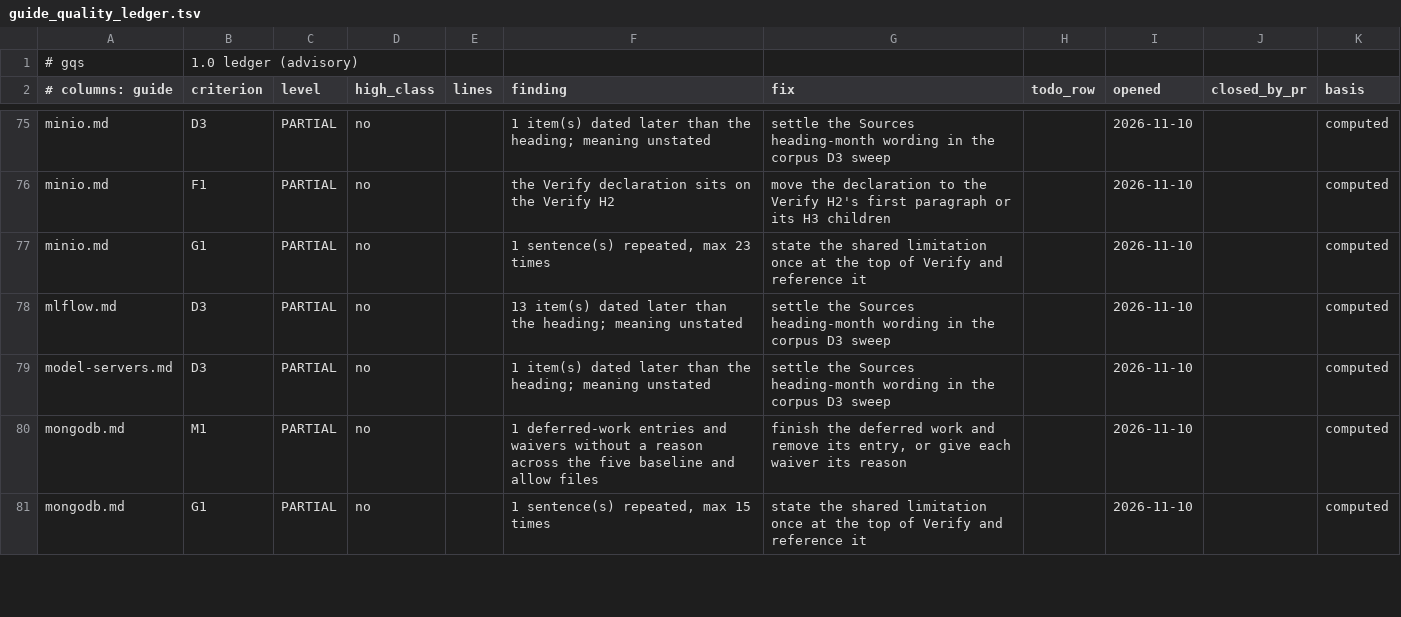
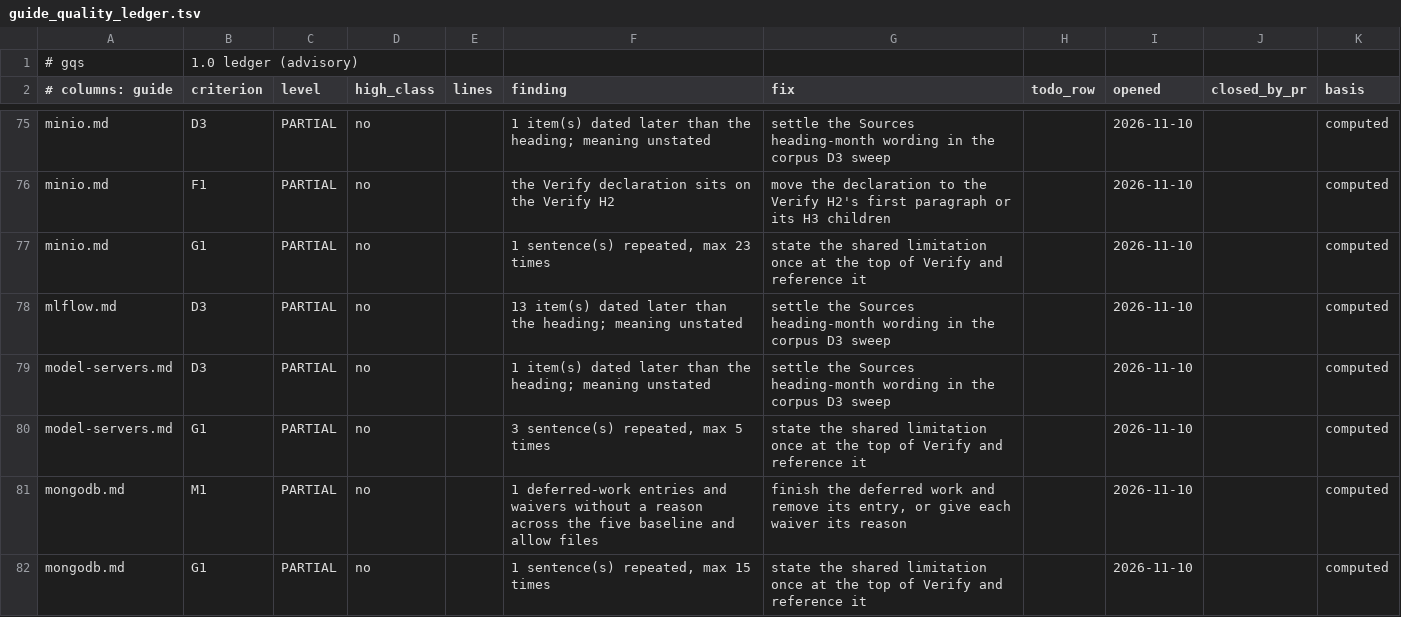
Before and after one commit to jposluns/secureconfig, a TSV file: tools/guide_quality_ledger.tsv, drawn as a sheet; only a part is shown, gaps mark what is left out.

Commit message:
Exit-status sweep wave 2c: setup arms in chat-uis, image-gen-uis and model-servers

```diff
--- a/tools/guide_quality_ledger.tsv
+++ b/tools/guide_quality_ledger.tsv
@@ -79,2 +79,3 @@ mlflow.md	D3	PARTIAL	no		13 item(s) dated later than the heading; meaning unstat
 model-servers.md	D3	PARTIAL	no		1 item(s) dated later than the heading; meaning unstated	settle the Sources heading-month wording in the corpus D3 sweep		2026-11-10		computed
+model-servers.md	G1	PARTIAL	no		3 sentence(s) repeated, max 5 times	state the shared limitation once at the top of Verify and reference it		2026-11-10		computed
 mongodb.md	M1	PARTIAL	no		1 deferred-work entries and waivers without a reason across the five baseline and allow files	finish the deferred work and remove its entry, or give each waiver its reason		2026-11-10		computed
```
Also changed, not shown: tools/guide_quality.tsv, 13 other files.
